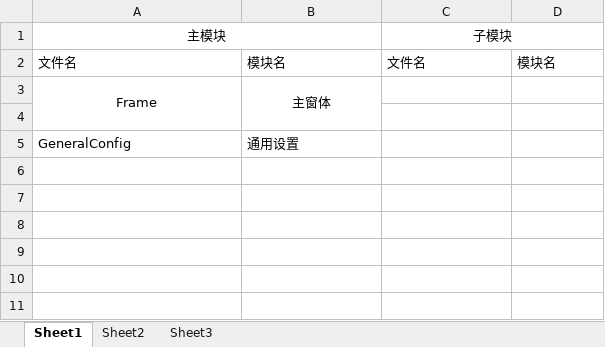
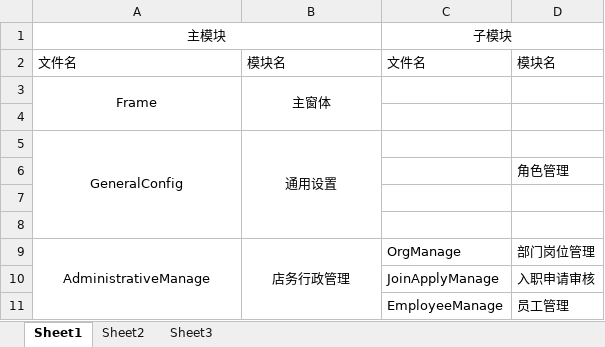
Before and after one commit to helubo0573/PhotoIndustrySystem, an Excel workbook: 模块管理.xlsx, sheet Sheet1, drawn as a sheet; values as stored, in another font and other column widths than the file's, no borders; the diff names each change by its address in the sheet, - before the commit and + after, or states it on an @@ line.

Commit message:
11

```diff
--- a/模块管理.xlsx (sheet Sheet1)
+++ b/模块管理.xlsx (sheet Sheet1)
-A5:B5 alignment: left
+A5:B5 alignment: center
+A5:A8 merged
+B5:B8 merged
+row 6:  |  |  | 角色管理
+row 7: (empty)
+row 8: (empty)
+row 9: AdministrativeManage | 店务行政管理 | OrgManage | 部门岗位管理
+row 10:  |  | JoinApplyManage | 入职申请审核
+row 11:  |  | EmployeeManage | 员工管理
```
